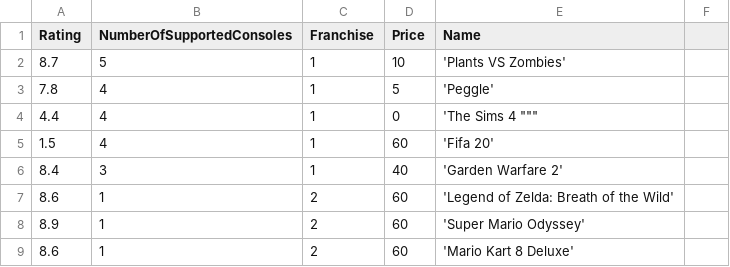
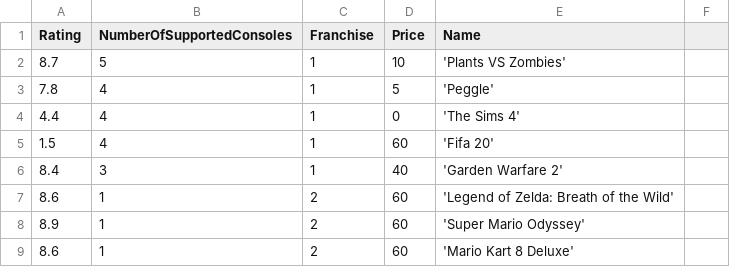
Before and after one commit to LT-IntroToAI-SY2526/a6-part2-project-per3-h, a CSV file: game_prices.csv, drawn as a sheet; only a part is shown.

Commit message:
Fix formatting issue in 'The Sims 4' entry

```diff
--- a/game_prices.csv
+++ b/game_prices.csv
@@ -3,3 +3,3 @@ Rating,NumberOfSupportedConsoles,Franchise,Price,Name
 7.8,4,1,5, 'Peggle'
-4.4,4,1,0, 'The Sims 4 """
+4.4,4,1,0, 'The Sims 4'
 1.5,4,1,60, 'Fifa 20'
```
